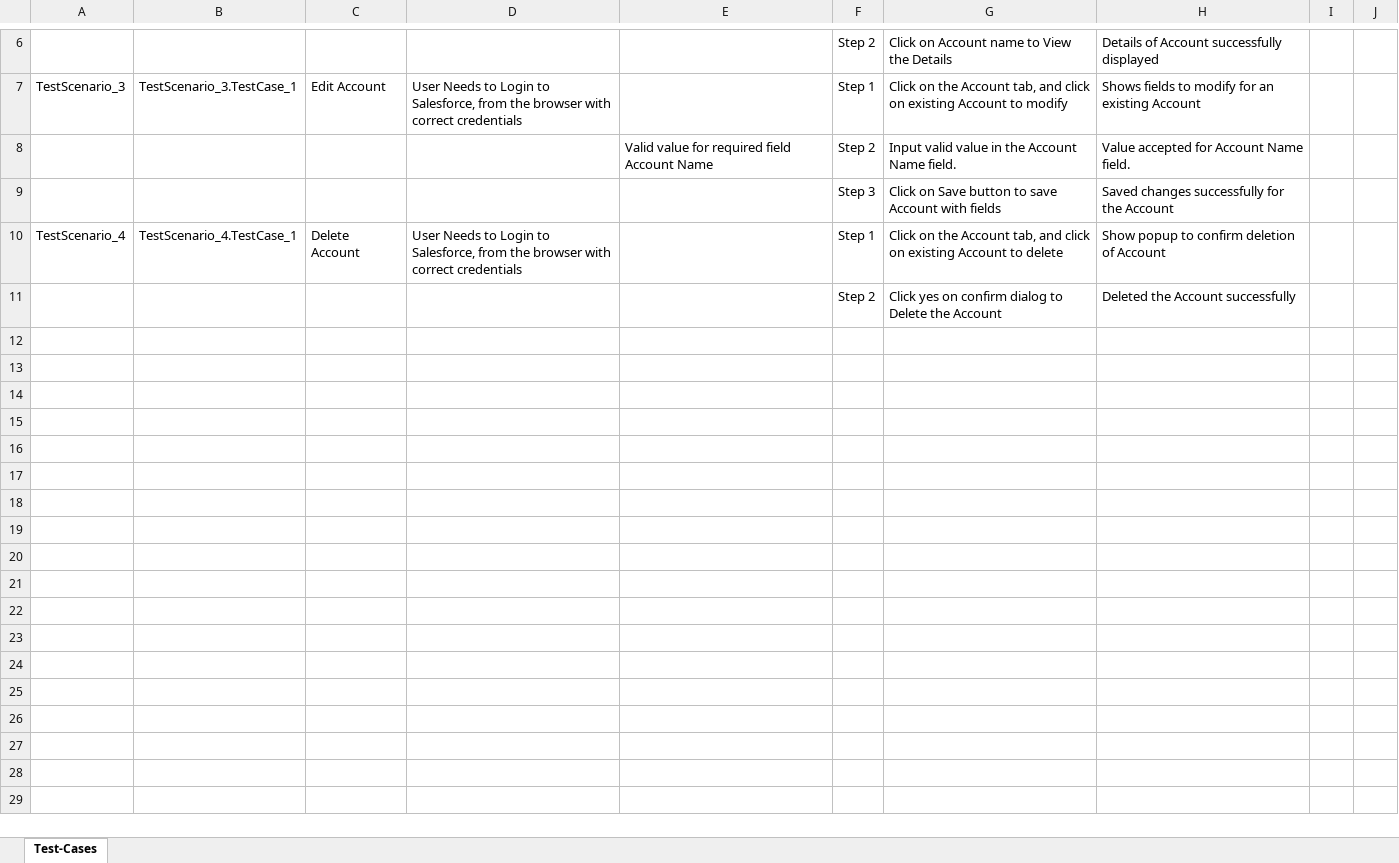
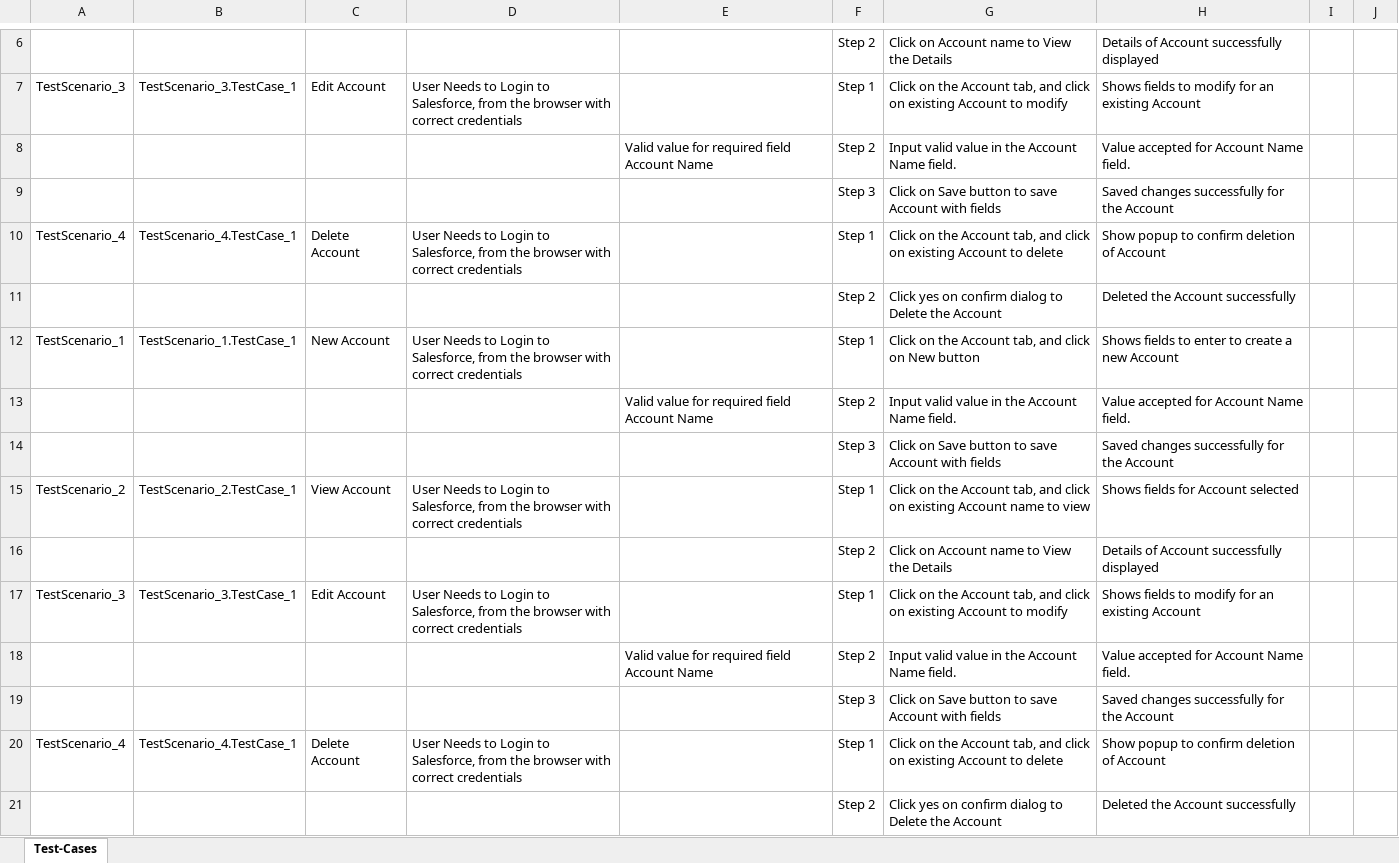
Before and after one commit to ShaikMohamedIrfan/Rohini, an Excel workbook: Package2.xlsx, sheet Test-Cases, drawn as a sheet; only a part is shown, gaps mark what is left out; values as stored, in another font and other column widths than the file's, no borders; table styles not drawn; the diff names each change by its address in the sheet, - before the commit and + after, or states it on an @@ line.

Commit message:
Initial Commit for Verification of Test cases

```diff
--- a/Package2.xlsx (sheet Test-Cases)
+++ b/Package2.xlsx (sheet Test-Cases)
+row 12: TestScenario_1 | TestScenario_1.TestCase_1 | New Account | User Needs to Login to Salesforce, from the browser with correct credentials |  | Step 1 | Click on the Account tab, and click on New button | Shows fields to enter to create a new Account
+row 13:  |  |  |  | Valid value for required field Account Name | Step 2 | Input valid value in the Account Name field. | Value accepted for Account Name field.
+row 14:  |  |  |  |  | Step 3 | Click on Save button to save Account with fields | Saved changes successfully for the Account
+row 15: TestScenario_2 | TestScenario_2.TestCase_1 | View Account | User Needs to Login to Salesforce, from the browser with correct credentials |  | Step 1 | Click on the Account tab, and click on existing Account name to view | Shows fields for Account selected
+row 16:  |  |  |  |  | Step 2 | Click on Account name to View the Details | Details of Account successfully displayed
+row 17: TestScenario_3 | TestScenario_3.TestCase_1 | Edit Account | User Needs to Login to Salesforce, from the browser with correct credentials |  | Step 1 | Click on the Account tab, and click on existing Account to modify | Shows fields to modify for an existing Account
+row 18:  |  |  |  | Valid value for required field Account Name | Step 2 | Input valid value in the Account Name field. | Value accepted for Account Name field.
+row 19:  |  |  |  |  | Step 3 | Click on Save button to save Account with fields | Saved changes successfully for the Account
+row 20: TestScenario_4 | TestScenario_4.TestCase_1 | Delete Account | User Needs to Login to Salesforce, from the browser with correct credentials |  | Step 1 | Click on the Account tab, and click on existing Account to delete | Show popup to confirm deletion of Account
+row 21:  |  |  |  |  | Step 2 | Click yes on confirm dialog to Delete the Account | Deleted the Account successfully
```
